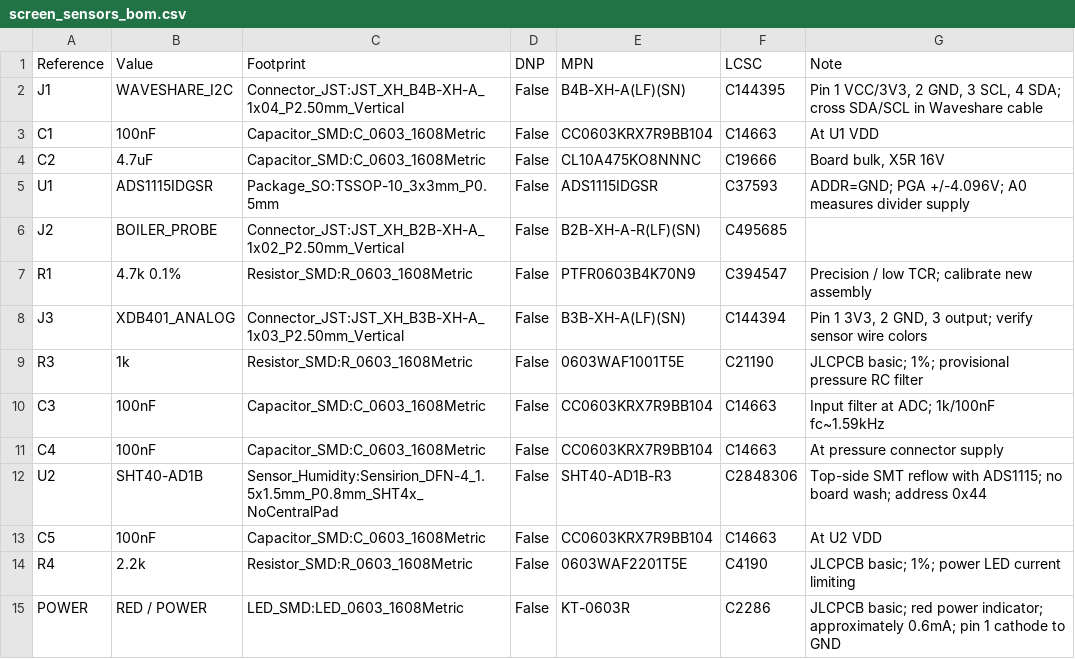
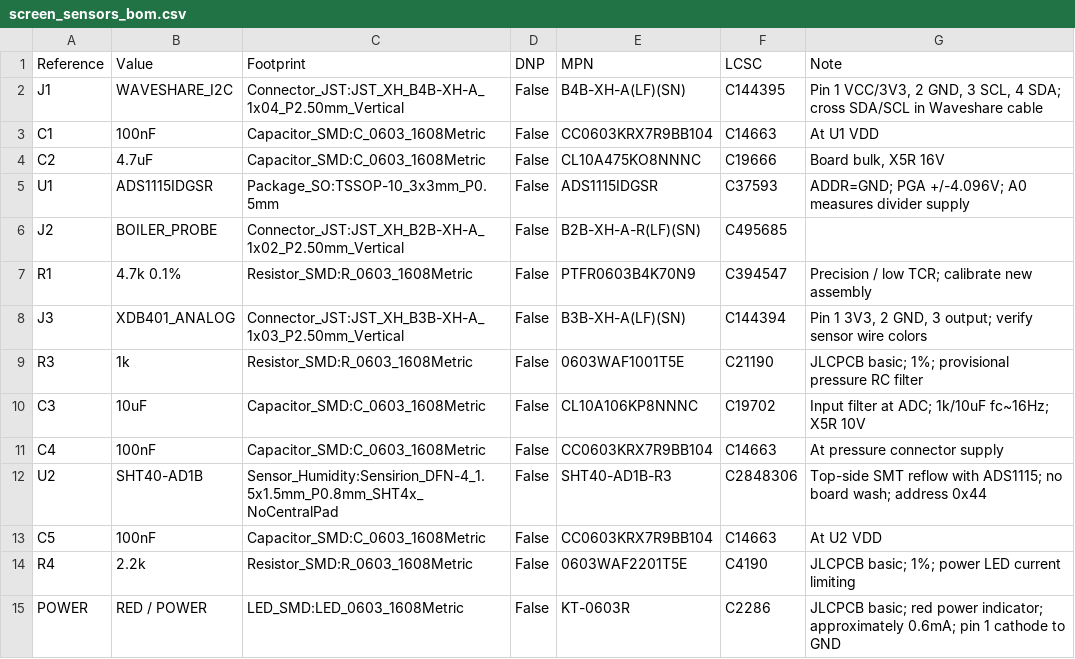
Before and after one commit to dck982/coffeeflow, a CSV file: pcb/screen_sensors/screen_sensors_bom.csv, drawn as a sheet.

```diff
--- a/pcb/screen_sensors/screen_sensors_bom.csv
+++ b/pcb/screen_sensors/screen_sensors_bom.csv
@@ -9,3 +9,3 @@ J3,XDB401_ANALOG,Connector_JST:JST_XH_B3B-XH-A_1x03_P2.50mm_Vertical,False,B3B-X
 R3,1k,Resistor_SMD:R_0603_1608Metric,False,0603WAF1001T5E,C21190,JLCPCB basic; 1%; provisional pressure RC filter
-C3,100nF,Capacitor_SMD:C_0603_1608Metric,False,CC0603KRX7R9BB104,C14663,Input filter at ADC; 1k/100nF fc~1.59kHz
+C3,10uF,Capacitor_SMD:C_0603_1608Metric,False,CL10A106KP8NNNC,C19702,"Input filter at ADC; 1k/10uF fc~16Hz; X5R 10V"
 C4,100nF,Capacitor_SMD:C_0603_1608Metric,False,CC0603KRX7R9BB104,C14663,At pressure connector supply
```
Also changed, not shown: 6 other files.
